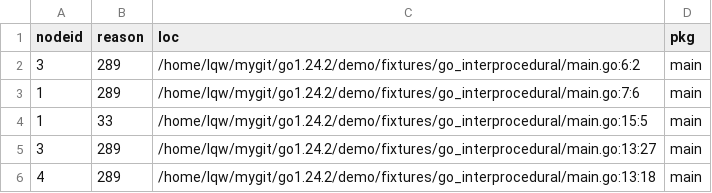
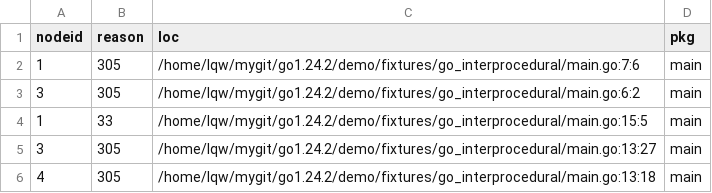
Before and after one commit to Lslightly/go, a CSV file: demo/stat_root/go_interprocedural/all.csv, drawn as a sheet.

```diff
--- a/demo/stat_root/go_interprocedural/all.csv
+++ b/demo/stat_root/go_interprocedural/all.csv
@@ -1,6 +1,6 @@
 nodeid,reason,loc,pkg
-3,289,/home/lqw/mygit/go1.24.2/demo/fixtures/go_interprocedural/main.go:6:2,main
-1,289,/home/lqw/mygit/go1.24.2/demo/fixtures/go_interprocedural/main.go:7:6,main
+1,305,/home/lqw/mygit/go1.24.2/demo/fixtures/go_interprocedural/main.go:7:6,main
+3,305,/home/lqw/mygit/go1.24.2/demo/fixtures/go_interprocedural/main.go:6:2,main
 1,33,/home/lqw/mygit/go1.24.2/demo/fixtures/go_interprocedural/main.go:15:5,main
-3,289,/home/lqw/mygit/go1.24.2/demo/fixtures/go_interprocedural/main.go:13:27,main
-4,289,/home/lqw/mygit/go1.24.2/demo/fixtures/go_interprocedural/main.go:13:18,main
+3,305,/home/lqw/mygit/go1.24.2/demo/fixtures/go_interprocedural/main.go:13:27,main
+4,305,/home/lqw/mygit/go1.24.2/demo/fixtures/go_interprocedural/main.go:13:18,main
```
Also changed, not shown: demo/stat_root/closure_go/all.csv, demo/stat_root/escape/all.csv, 14 other files.
